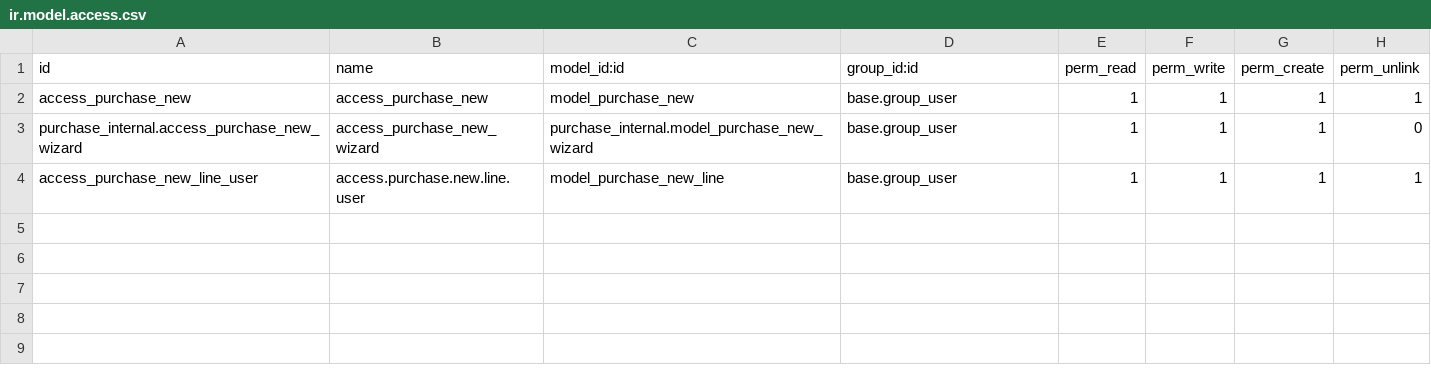
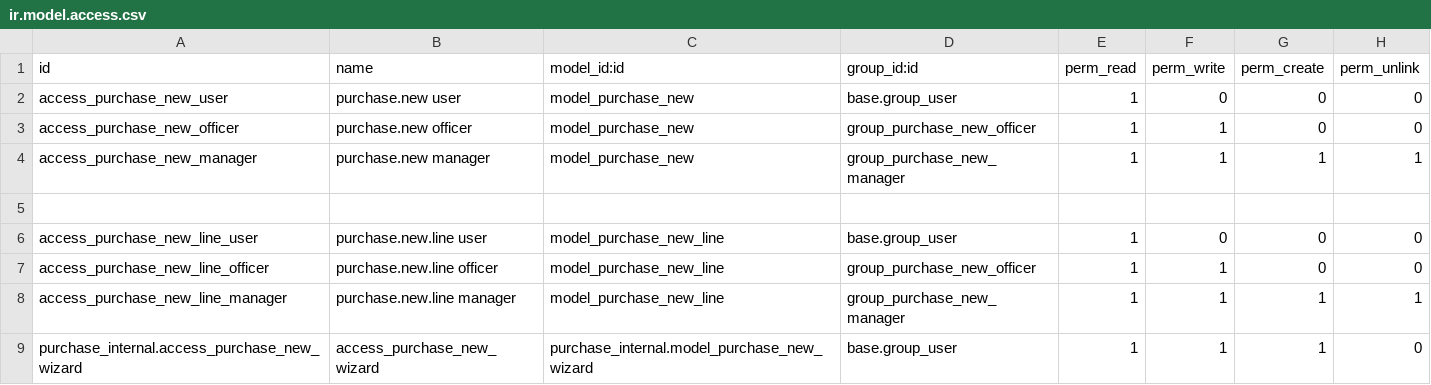
Before and after one commit to zarzarsann/custom_addons, a CSV file: purchase_internal/security/ir.model.access.csv, drawn as a sheet.

```diff
--- a/purchase_internal/security/ir.model.access.csv
+++ b/purchase_internal/security/ir.model.access.csv
@@ -1,4 +1,9 @@
 id,name,model_id:id,group_id:id,perm_read,perm_write,perm_create,perm_unlink
-access_purchase_new,access_purchase_new,model_purchase_new,base.group_user,1,1,1,1
+access_purchase_new_user,purchase.new user,model_purchase_new,base.group_user,1,0,0,0
+access_purchase_new_officer,purchase.new officer,model_purchase_new,group_purchase_new_officer,1,1,0,0
+access_purchase_new_manager,purchase.new manager,model_purchase_new,group_purchase_new_manager,1,1,1,1
+
+access_purchase_new_line_user,purchase.new.line user,model_purchase_new_line,base.group_user,1,0,0,0
+access_purchase_new_line_officer,purchase.new.line officer,model_purchase_new_line,group_purchase_new_officer,1,1,0,0
+access_purchase_new_line_manager,purchase.new.line manager,model_purchase_new_line,group_purchase_new_manager,1,1,1,1
 purchase_internal.access_purchase_new_wizard,access_purchase_new_wizard,purchase_internal.model_purchase_new_wizard,base.group_user,1,1,1,0
-access_purchase_new_line_user,access.purchase.new.line.user,model_purchase_new_line,base.group_user,1,1,1,1
```
Also changed, not shown: 9 other files.
